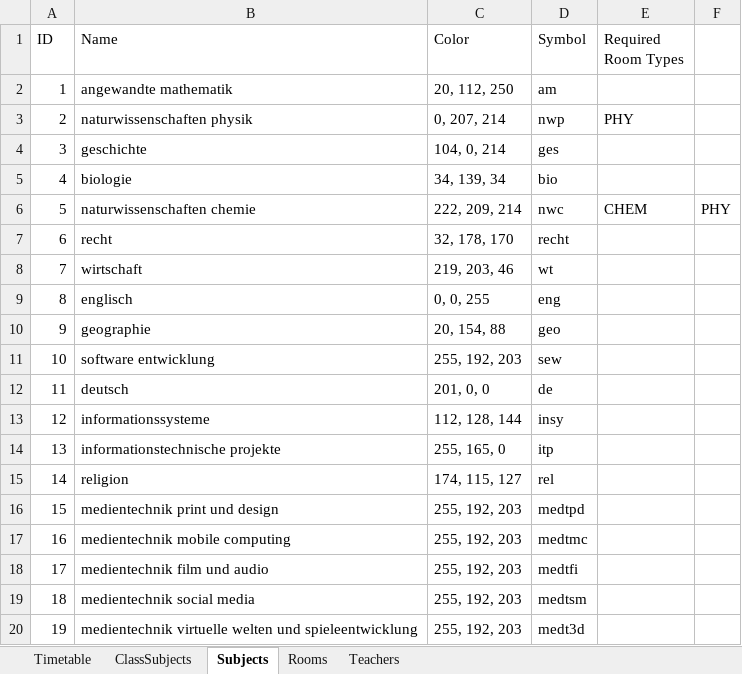
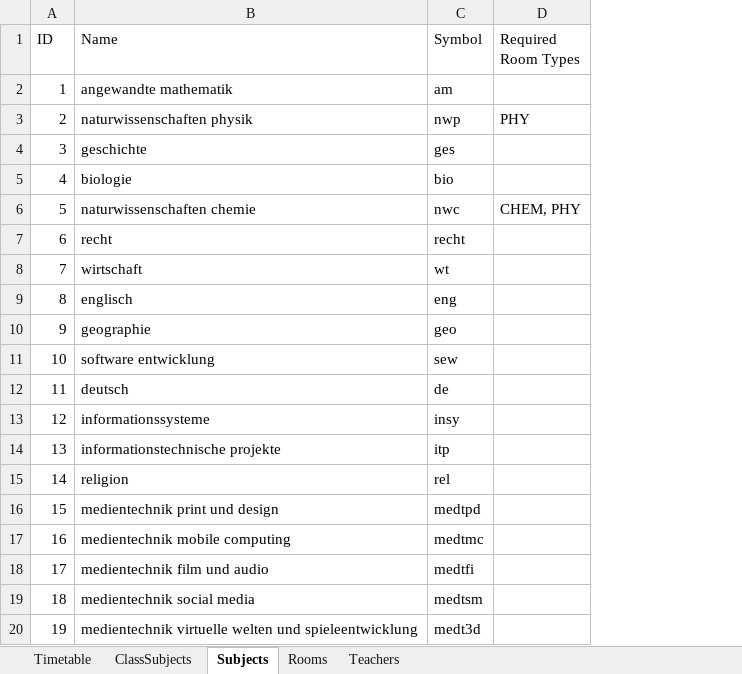
Before and after one commit to Lucaa0312/LeoPlaner, an Excel workbook: leo-planer/src/files/excelFiles/export/test1.xlsx, sheet Subjects, drawn as a sheet; values as stored, in another font and other column widths than the file's, no borders; removed rows and columns are numbered as before the commit, all else as after; the diff names each change by its address in the sheet, - before the commit and + after, or states it on an @@ line.

```diff
--- a/leo-planer/src/files/excelFiles/export/test1.xlsx (sheet Subjects)
+++ b/leo-planer/src/files/excelFiles/export/test1.xlsx (sheet Subjects)
-column C (Color), rows 2-20: 20, 112, 250 | 0, 207, 214 | 104, 0, 214 | 34, 139, 34 | 222, 209, 214 | 32, 178, 170 | 219, 203, 46 | 0, 0, 255 | 20, 154, 88 | 255, 192, 203 | 201, 0, 0 | 112, 128, 144 | 255, 165, 0 | 174, 115, 127 | 255, 192, 203 | 255, 192, 203 | 255, 192, 203 | 255, 192, 203 | 255, 192, 203
-column F, row 6: PHY
-D6 (Required Room Types): CHEM
+D6 (Required Room Types): CHEM, PHY
```
Also changed, not shown: sheet Teachers, sheet Timetable, sheet Rooms, 3 other files.
